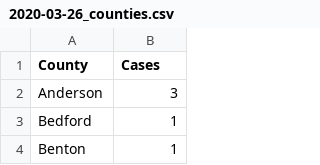
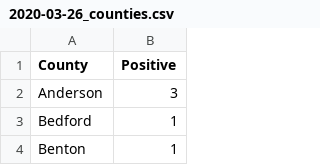
Before and after one commit to clayfranklin/Coronavirus, a CSV file: Covid_predictions/TN/Resources/2020-03-26_counties.csv, drawn as a sheet; only a part is shown.

```diff
--- a/Covid_predictions/TN/Resources/2020-03-26_counties.csv
+++ b/Covid_predictions/TN/Resources/2020-03-26_counties.csv
@@ -1,2 +1,2 @@
-County,Cases
+County,Positive
 Anderson ,3
```
Also changed, not shown: Covid_predictions/TN/Resources/2020-03-27_counties.csv, Covid_predictions/TN/Resources/2020-03-28_counties.csv, 15 other files.
